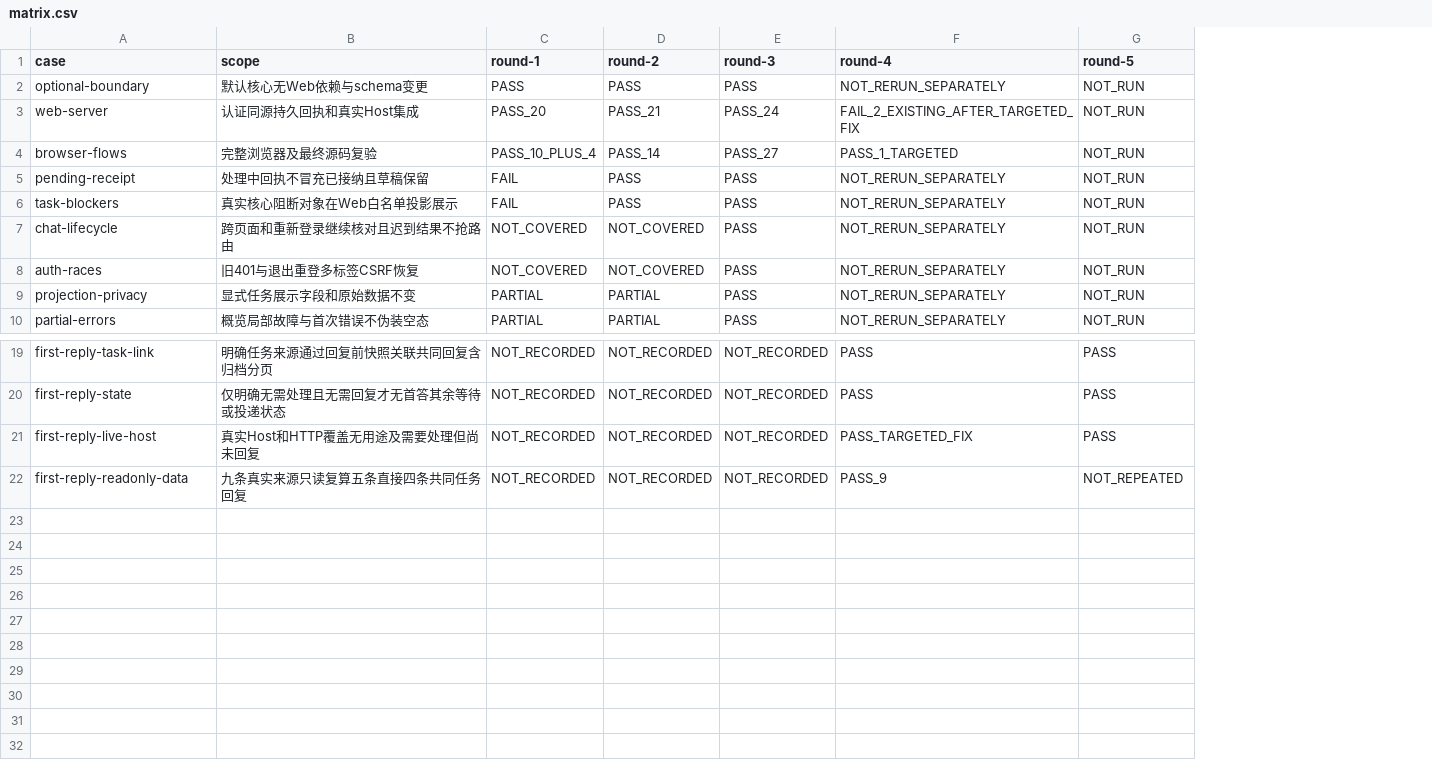
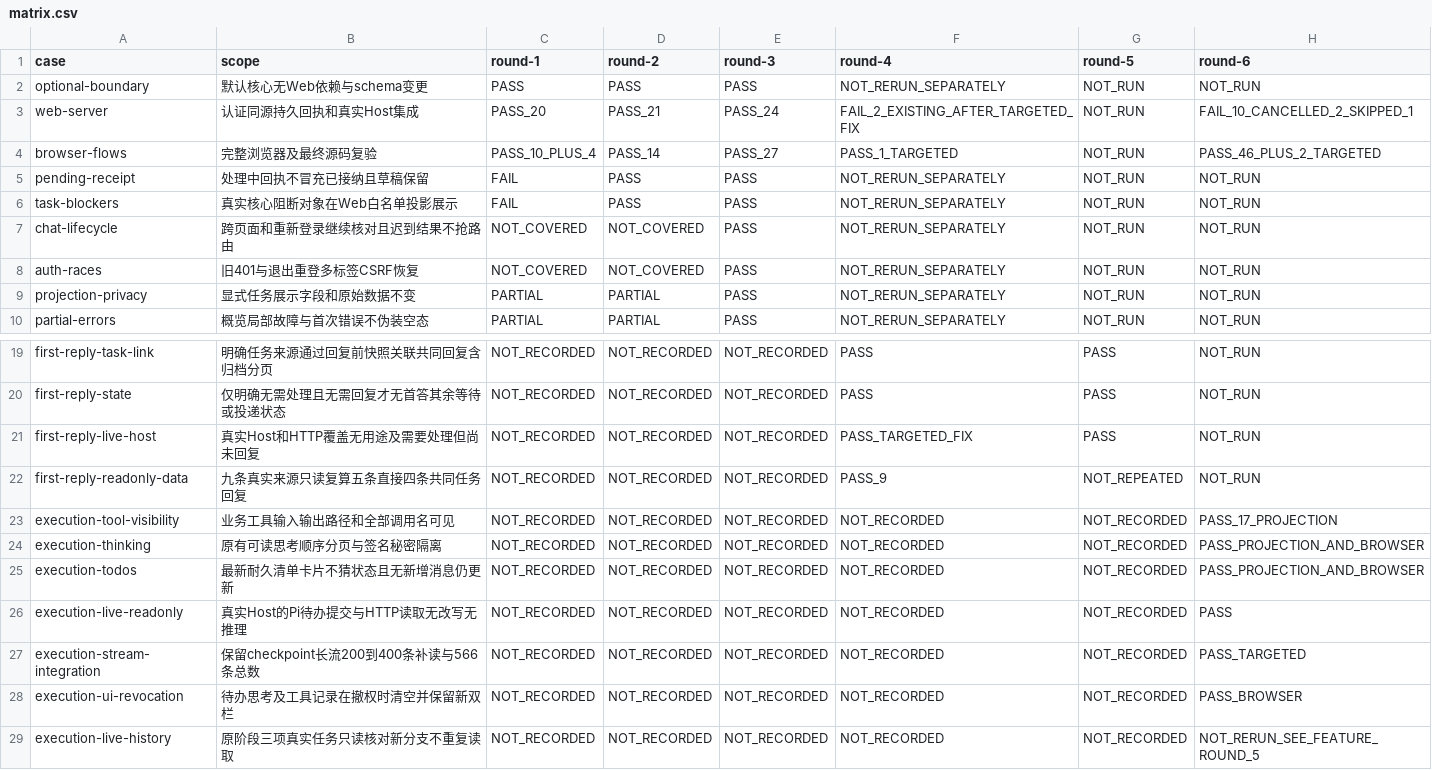
Before and after one commit to zzusp/night-bot, a CSV file: docs/acceptance/web-console/matrix.csv, drawn as a sheet; only a part is shown, gaps mark what is left out; the diff names each change by its address in the sheet, - before the commit and + after, or states it on an @@ line.

```diff
--- a/docs/acceptance/web-console/matrix.csv
+++ b/docs/acceptance/web-console/matrix.csv
+column H (round-6), rows 2-10: NOT_RUN | FAIL_10_CANCELLED_2_SKIPPED_1 | PASS_46_PLUS_2_TARGETED | NOT_RUN | NOT_RUN | NOT_RUN | NOT_RUN | NOT_RUN | NOT_RUN; rows 19-22: all NOT_RUN
+row 23: execution-tool-visibility | 业务工具输入输出路径和全部调用名可见 | NOT_RECORDED | NOT_RECORDED | NOT_RECORDED | NOT_RECORDED | NOT_RECORDED | PASS_17_PROJECTION
+row 24: execution-thinking | 原有可读思考顺序分页与签名秘密隔离 | NOT_RECORDED | NOT_RECORDED | NOT_RECORDED | NOT_RECORDED | NOT_RECORDED | PASS_PROJECTION_AND_BROWSER
+row 25: execution-todos | 最新耐久清单卡片不猜状态且无新增消息仍更新 | NOT_RECORDED | NOT_RECORDED | NOT_RECORDED | NOT_RECORDED | NOT_RECORDED | PASS_PROJECTION_AND_BROWSER
+row 26: execution-live-readonly | 真实Host的Pi待办提交与HTTP读取无改写无推理 | NOT_RECORDED | NOT_RECORDED | NOT_RECORDED | NOT_RECORDED | NOT_RECORDED | PASS
+row 27: execution-stream-integration | 保留checkpoint长流200到400条补读与566条总数 | NOT_RECORDED | NOT_RECORDED | NOT_RECORDED | NOT_RECORDED | NOT_RECORDED | PASS_TARGETED
+row 28: execution-ui-revocation | 待办思考及工具记录在撤权时清空并保留新双栏 | NOT_RECORDED | NOT_RECORDED | NOT_RECORDED | NOT_RECORDED | NOT_RECORDED | PASS_BROWSER
+row 29: execution-live-history | 原阶段三项真实任务只读核对新分支不重复读取 | NOT_RECORDED | NOT_RECORDED | NOT_RECORDED | NOT_RECORDED | NOT_RECORDED | NOT_RERUN_SEE_FEATURE_ROUND_5
```
Also changed, not shown: 26 other files.
